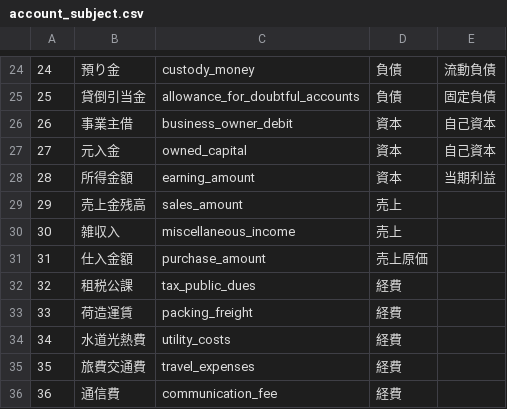
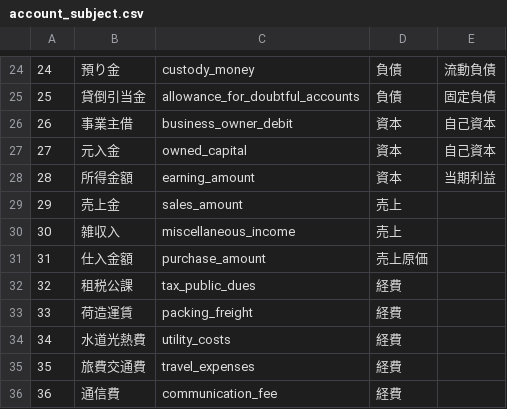
Before and after one commit to atofuzi/accounting_software, a CSV file: database/seeds/account_subject.csv, drawn as a sheet; only a part is shown, gaps mark what is left out.

```diff
--- a/database/seeds/account_subject.csv
+++ b/database/seeds/account_subject.csv
@@ -28,3 +28,3 @@
 28,所得金額,earning_amount,資本,当期利益,,
-29,売上金残高,sales_amount,売上,,,
+29,売上金,sales_amount,売上,,,
 30,雑収入,miscellaneous_income,売上,,,
```
Also changed, not shown: 34 other files.
